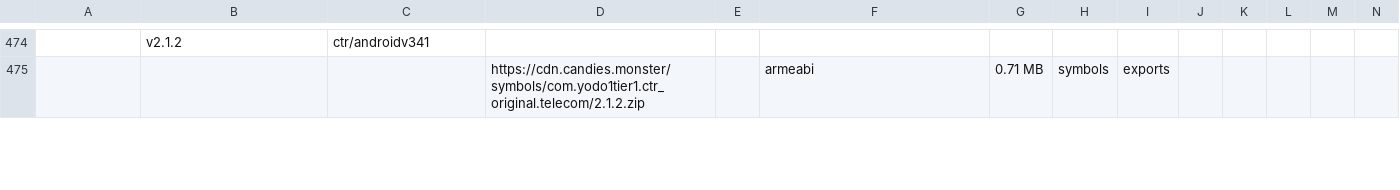
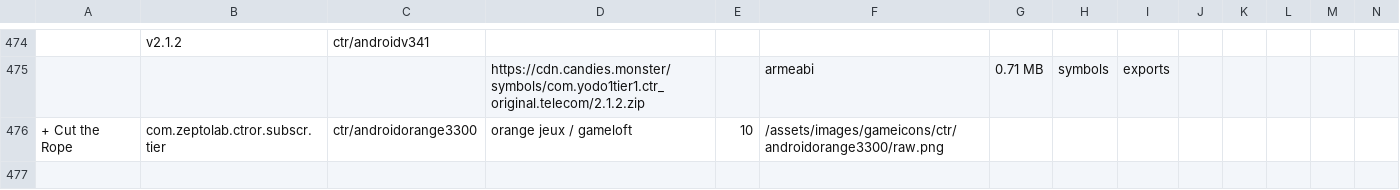
Before and after one commit to sogful/candies.monster, a CSV file: versions/android.csv, drawn as a sheet; only a part is shown, gaps mark what is left out; rows hold the shown columns only; the diff covers the shown part only; the diff names each change by its address in the sheet, - before the commit and + after, or states it on an @@ line.

Commit message:
3 orange jeux releases

```diff
--- a/versions/android.csv
+++ b/versions/android.csv
+row 476: + Cut the Rope | com.zeptolab.ctror.subscr.tier | ctr/androidorange3300 | orange jeux / gameloft | 10 | /assets/images/gameicons/ctr/androidorange3300/raw.png
+row 477: (empty)
```
Also changed, not shown: 7 added rows elsewhere in this file, 4 other files.
